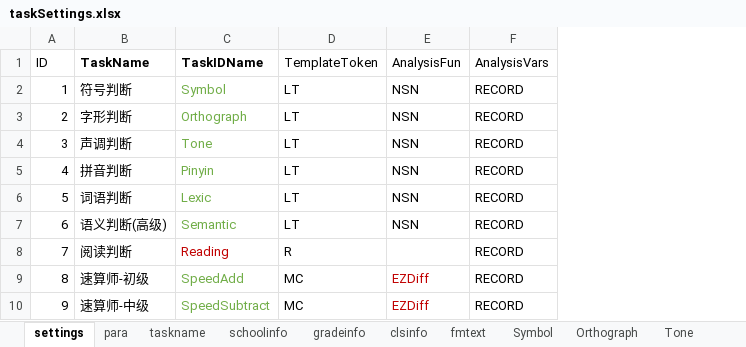
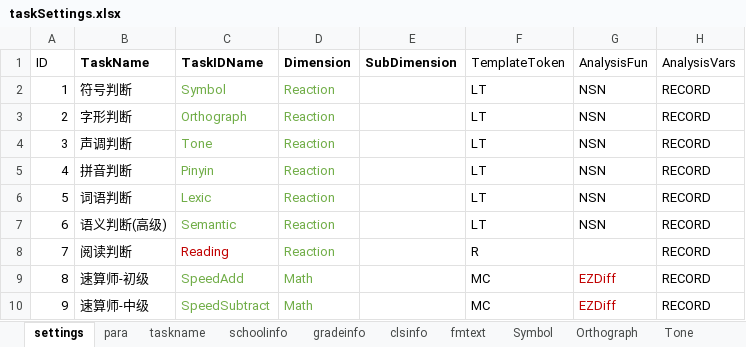
Before and after one commit to iquizoo/rawdata-parser, an Excel workbook: taskSettings.xlsx, sheet settings, drawn as a sheet; only a part is shown; values as stored, in another font and other column widths than the file's, no borders; the diff names each change by its address in the sheet, - before the commit and + after, or states it on an @@ line.

```diff
--- a/taskSettings.xlsx (sheet settings)
+++ b/taskSettings.xlsx (sheet settings)
+column D (Dimension), rows 2-10: Reaction | Reaction | Reaction | Reaction | Reaction | Reaction | Reaction | Math | Math
+column E (SubDimension), empty
```
Also changed, not shown: sheet taskname, 2 other files.
